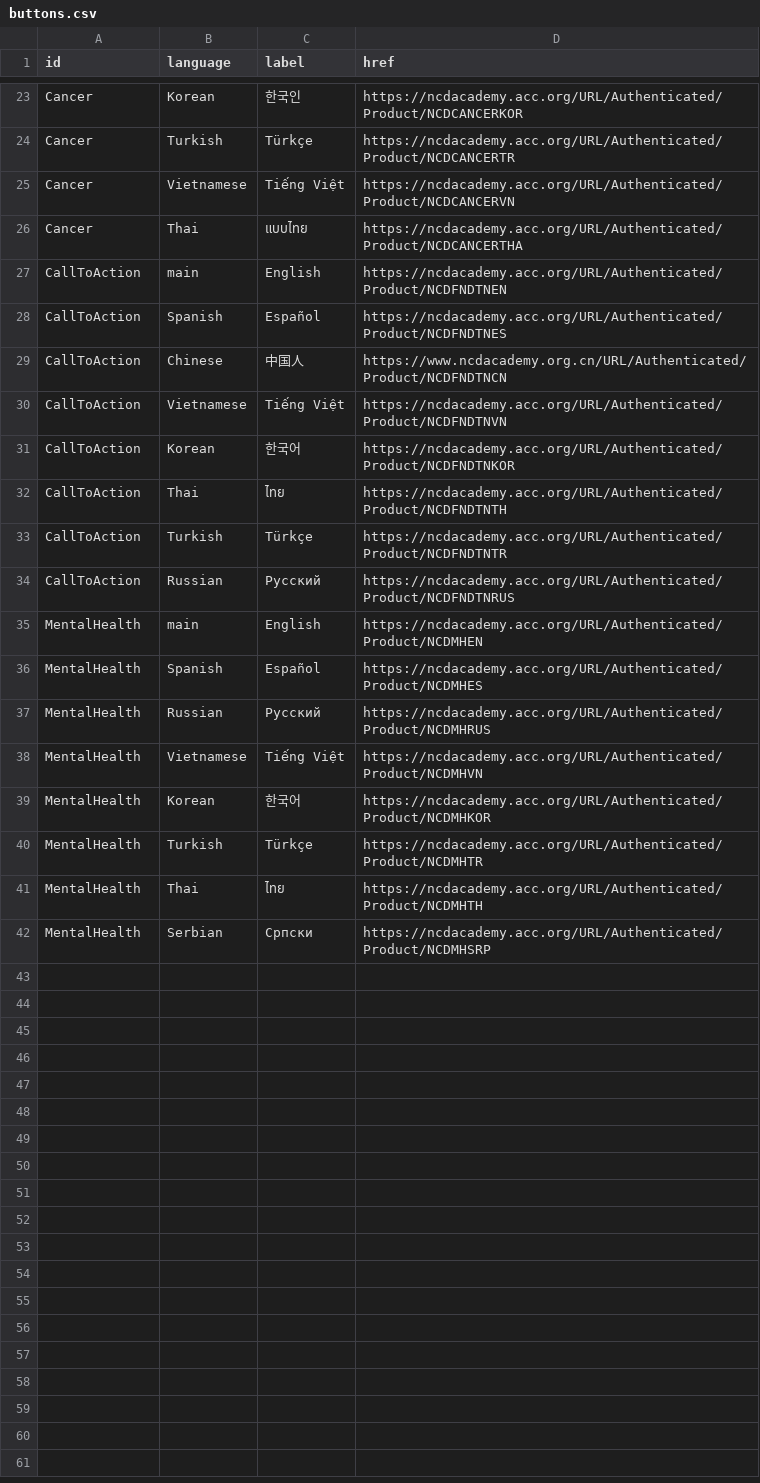
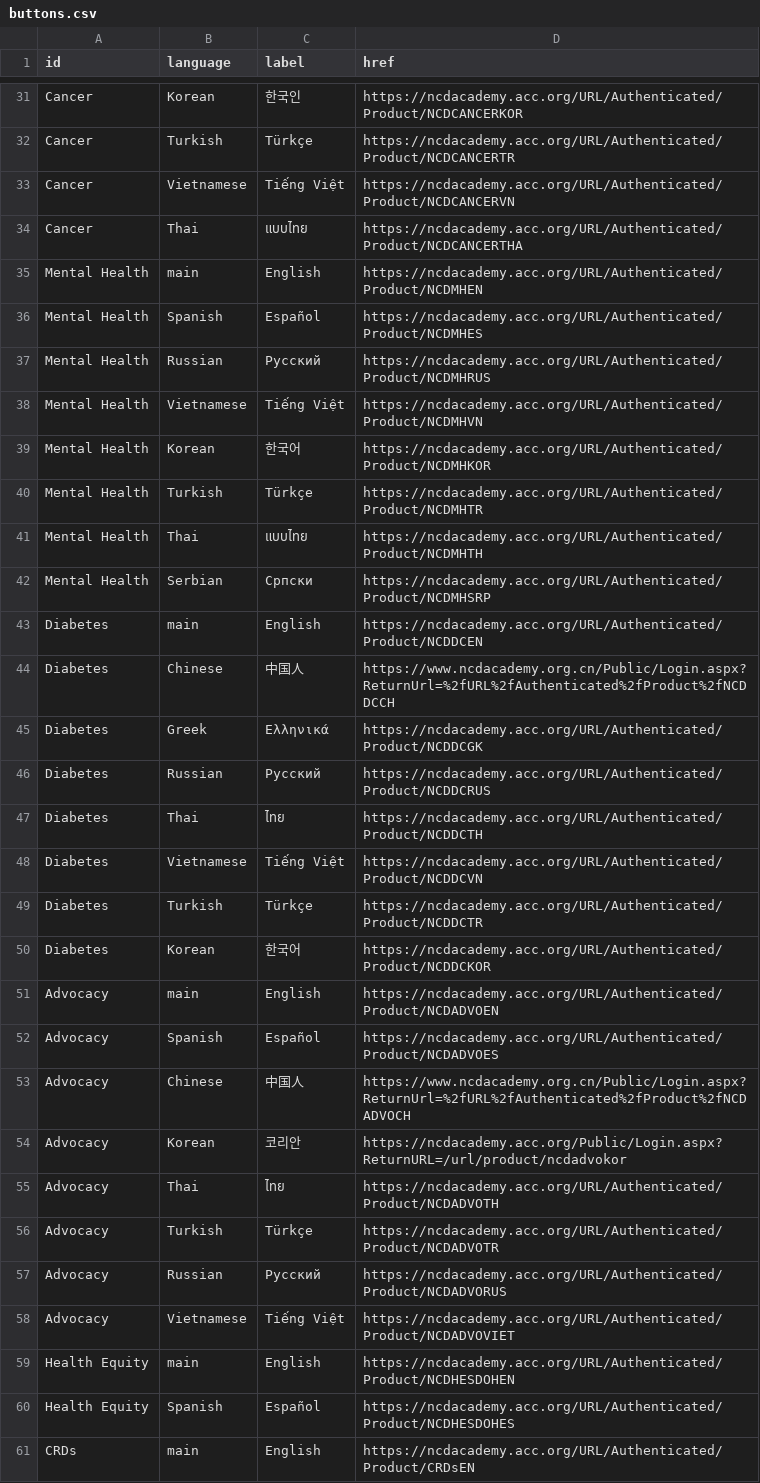
Before and after one commit to ACC-Style/PrototypingACCorg, a CSV file: _data/Blocks/NCD/buttons.csv, drawn as a sheet; only a part is shown, gaps mark what is left out; the diff covers the shown part only.

```diff
--- a/_data/Blocks/NCD/buttons.csv
+++ b/_data/Blocks/NCD/buttons.csv
@@ -27,16 +35,27 @@ Cancer,Thai,"แบบไทย","https://ncdacademy.acc.org/URL/Authenticated/P
-CallToAction,main,"English","https://ncdacademy.acc.org/URL/Authenticated/Product/NCDFNDTNEN"
-CallToAction,Spanish,"Español","https://ncdacademy.acc.org/URL/Authenticated/Product/NCDFNDTNES"
-CallToAction,Chinese,"中国人","https://www.ncdacademy.org.cn/URL/Authenticated/Product/NCDFNDTNCN"
-CallToAction,Vietnamese,"Tiếng Việt","https://ncdacademy.acc.org/URL/Authenticated/Product/NCDFNDTNVN"
-CallToAction,Korean,"한국어","https://ncdacademy.acc.org/URL/Authenticated/Product/NCDFNDTNKOR"
-CallToAction,Thai,"ไทย","https://ncdacademy.acc.org/URL/Authenticated/Product/NCDFNDTNTH"
-CallToAction,Turkish,"Türkçe","https://ncdacademy.acc.org/URL/Authenticated/Product/NCDFNDTNTR"
-CallToAction,Russian,"Русский","https://ncdacademy.acc.org/URL/Authenticated/Product/NCDFNDTNRUS"
-MentalHealth,main,"English","https://ncdacademy.acc.org/URL/Authenticated/Product/NCDMHEN"
-MentalHealth,Spanish,"Español","https://ncdacademy.acc.org/URL/Authenticated/Product/NCDMHES"
-MentalHealth,Russian,"Русский","https://ncdacademy.acc.org/URL/Authenticated/Product/NCDMHRUS"
-MentalHealth,Vietnamese,"Tiếng Việt","https://ncdacademy.acc.org/URL/Authenticated/Product/NCDMHVN"
-MentalHealth,Korean,"한국어","https://ncdacademy.acc.org/URL/Authenticated/Product/NCDMHKOR"
-MentalHealth,Turkish,"Türkçe","https://ncdacademy.acc.org/URL/Authenticated/Product/NCDMHTR"
-MentalHealth,Thai,"ไทย","https://ncdacademy.acc.org/URL/Authenticated/Product/NCDMHTH"
-MentalHealth,Serbian,"Cрпски","https://ncdacademy.acc.org/URL/Authenticated/Product/NCDMHSRP"
+"Mental Health","main","English","https://ncdacademy.acc.org/URL/Authenticated/Product/NCDMHEN"
+"Mental Health","Spanish","Español","https://ncdacademy.acc.org/URL/Authenticated/Product/NCDMHES"
+"Mental Health","Russian","Русский","https://ncdacademy.acc.org/URL/Authenticated/Product/NCDMHRUS"
+"Mental Health","Vietnamese","Tiếng Việt","https://ncdacademy.acc.org/URL/Authenticated/Product/NCDMHVN"
+"Mental Health","Korean","한국어","https://ncdacademy.acc.org/URL/Authenticated/Product/NCDMHKOR"
+"Mental Health","Turkish","Türkçe","https://ncdacademy.acc.org/URL/Authenticated/Product/NCDMHTR"
+"Mental Health","Thai","แบบไทย","https://ncdacademy.acc.org/URL/Authenticated/Product/NCDMHTH"
+"Mental Health","Serbian","Cрпски","https://ncdacademy.acc.org/URL/Authenticated/Product/NCDMHSRP"
+"Diabetes","main","English","https://ncdacademy.acc.org/URL/Authenticated/Product/NCDDCEN"
+"Diabetes","Chinese","中国人","https://www.ncdacademy.org.cn/Public/Login.aspx?ReturnUrl=%2fURL%2fAuthenticated%2fProduct%2fNCDDCCH"
+"Diabetes","Greek","Ελληνικά","https://ncdacademy.acc.org/URL/Authenticated/Product/NCDDCGK"
+"Diabetes","Russian","Русский","https://ncdacademy.acc.org/URL/Authenticated/Product/NCDDCRUS"
+"Diabetes","Thai","ไทย","https://ncdacademy.acc.org/URL/Authenticated/Product/NCDDCTH"
+"Diabetes","Vietnamese","Tiếng Việt","https://ncdacademy.acc.org/URL/Authenticated/Product/NCDDCVN"
+"Diabetes","Turkish","Türkçe","https://ncdacademy.acc.org/URL/Authenticated/Product/NCDDCTR"
+"Diabetes","Korean","한국어","https://ncdacademy.acc.org/URL/Authenticated/Product/NCDDCKOR"
+"Advocacy","main","English","https://ncdacademy.acc.org/URL/Authenticated/Product/NCDADVOEN"
+"Advocacy","Spanish","Español","https://ncdacademy.acc.org/URL/Authenticated/Product/NCDADVOES"
+"Advocacy","Chinese","中国人","https://www.ncdacademy.org.cn/Public/Login.aspx?ReturnUrl=%2fURL%2fAuthenticated%2fProduct%2fNCDADVOCH"
+"Advocacy","Korean","코리안","https://ncdacademy.acc.org/Public/Login.aspx?ReturnURL=/url/product/ncdadvokor"
+"Advocacy","Thai","ไทย","https://ncdacademy.acc.org/URL/Authenticated/Product/NCDADVOTH"
+"Advocacy","Turkish","Türkçe","https://ncdacademy.acc.org/URL/Authenticated/Product/NCDADVOTR"
+"Advocacy","Russian","Русский","https://ncdacademy.acc.org/URL/Authenticated/Product/NCDADVORUS"
+"Advocacy","Vietnamese","Tiếng Việt","https://ncdacademy.acc.org/URL/Authenticated/Product/NCDADVOVIET"
+"Health Equity","main","English","https://ncdacademy.acc.org/URL/Authenticated/Product/NCDHESDOHEN"
+"Health Equity","Spanish","Español","https://ncdacademy.acc.org/URL/Authenticated/Product/NCDHESDOHES"
+"CRDs","main","English","https://ncdacademy.acc.org/URL/Authenticated/Product/CRDsEN"
```
Also changed, not shown: 10 added rows elsewhere in this file, _data/Blocks/NCD/main_content.csv, 22 other files.
